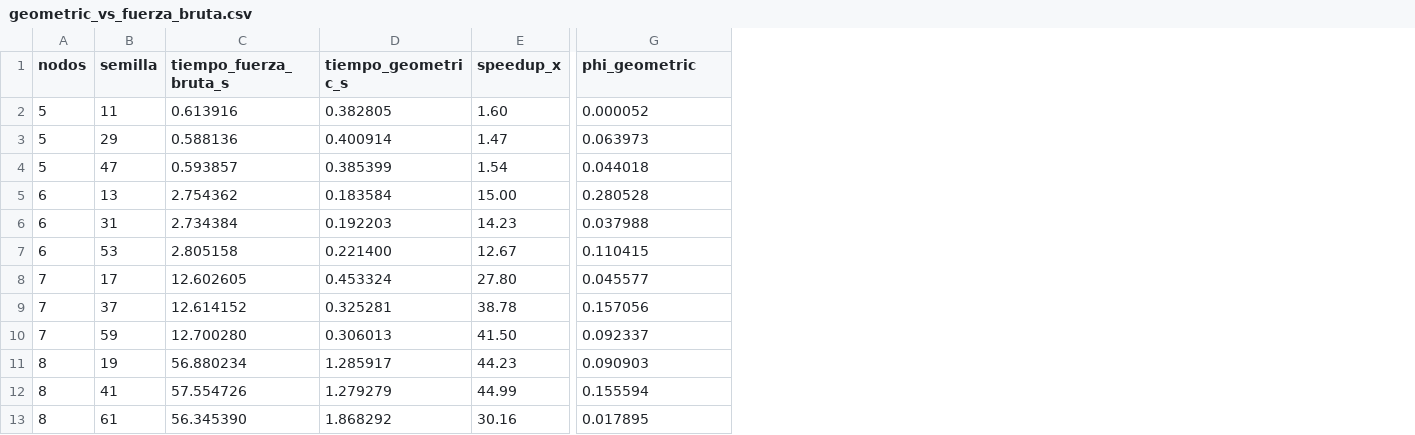
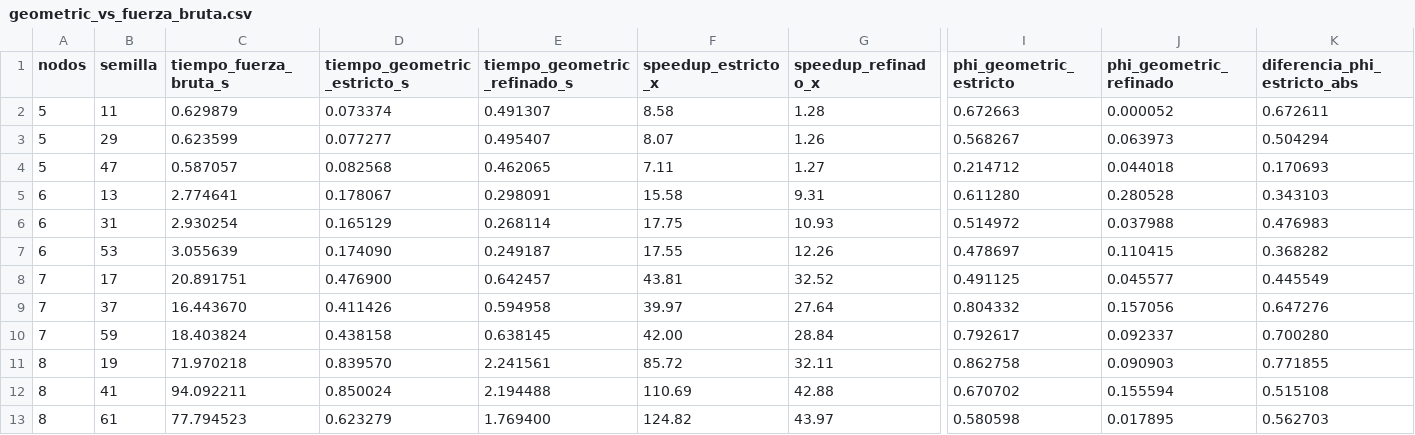
Before and after one commit to CamiOso/BiparticionOptima, a CSV file: review/benchmarks/geometric_vs_fuerza_bruta.csv, drawn as a sheet; only a part is shown, gaps mark what is left out; removed rows and columns are numbered as before the commit, all else as after; the diff covers the shown part only; the diff names each change by its address in the sheet, - before the commit and + after, or states it on an @@ line.

Commit message:
docs: formalizar complejidad geometric y comparar modos en benchmark

```diff
--- a/review/benchmarks/geometric_vs_fuerza_bruta.csv
+++ b/review/benchmarks/geometric_vs_fuerza_bruta.csv
-column D (tiempo_geometric_s), rows 2-13: 0.382805 | 0.400914 | 0.385399 | 0.183584 | 0.192203 | 0.221400 | 0.453324 | 0.325281 | 0.306013 | 1.285917 | 1.279279 | 1.868292
-column E (speedup_x), rows 2-13: 1.60 | 1.47 | 1.54 | 15.00 | 14.23 | 12.67 | 27.80 | 38.78 | 41.50 | 44.23 | 44.99 | 30.16
+column D (tiempo_geometric_estricto_s), rows 2-13: 0.073374 | 0.077277 | 0.082568 | 0.178067 | 0.165129 | 0.174090 | 0.476900 | 0.411426 | 0.438158 | 0.839570 | 0.850024 | 0.623279
+column E (tiempo_geometric_refinado_s), rows 2-13: 0.491307 | 0.495407 | 0.462065 | 0.298091 | 0.268114 | 0.249187 | 0.642457 | 0.594958 | 0.638145 | 2.241561 | 2.194488 | 1.769400
+column F (speedup_estricto_x), rows 2-13: 8.58 | 8.07 | 7.11 | 15.58 | 17.75 | 17.55 | 43.81 | 39.97 | 42.00 | 85.72 | 110.69 | 124.82
+column G (speedup_refinado_x), rows 2-13: 1.28 | 1.26 | 1.27 | 9.31 | 10.93 | 12.26 | 32.52 | 27.64 | 28.84 | 32.11 | 42.88 | 43.97
+column I (phi_geometric_estricto), rows 2-13: 0.672663 | 0.568267 | 0.214712 | 0.611280 | 0.514972 | 0.478697 | 0.491125 | 0.804332 | 0.792617 | 0.862758 | 0.670702 | 0.580598
+column K (diferencia_phi_estricto_abs), rows 2-13: 0.672611 | 0.504294 | 0.170693 | 0.343103 | 0.476983 | 0.368282 | 0.445549 | 0.647276 | 0.700280 | 0.771855 | 0.515108 | 0.562703
-J1: phi_geometric
+J1: phi_geometric_refinado
-C2 (tiempo_fuerza_bruta_s): 0.613916
+C2 (tiempo_fuerza_bruta_s): 0.629879
-C3 (tiempo_fuerza_bruta_s): 0.588136
+C3 (tiempo_fuerza_bruta_s): 0.623599
-C4 (tiempo_fuerza_bruta_s): 0.593857
+C4 (tiempo_fuerza_bruta_s): 0.587057
-C5 (tiempo_fuerza_bruta_s): 2.754362
+C5 (tiempo_fuerza_bruta_s): 2.774641
-C6 (tiempo_fuerza_bruta_s): 2.734384
+C6 (tiempo_fuerza_bruta_s): 2.930254
-C7 (tiempo_fuerza_bruta_s): 2.805158
+C7 (tiempo_fuerza_bruta_s): 3.055639
-C8 (tiempo_fuerza_bruta_s): 12.602605
+C8 (tiempo_fuerza_bruta_s): 20.891751
-C9 (tiempo_fuerza_bruta_s): 12.614152
+C9 (tiempo_fuerza_bruta_s): 16.443670
-C10 (tiempo_fuerza_bruta_s): 12.700280
+C10 (tiempo_fuerza_bruta_s): 18.403824
-C11 (tiempo_fuerza_bruta_s): 56.880234
+C11 (tiempo_fuerza_bruta_s): 71.970218
-C12 (tiempo_fuerza_bruta_s): 57.554726
+C12 (tiempo_fuerza_bruta_s): 94.092211
-C13 (tiempo_fuerza_bruta_s): 56.345390
+C13 (tiempo_fuerza_bruta_s): 77.794523
```
Also changed, not shown: 1 edited cell elsewhere in this file, review/benchmarks/geometric_vs_fuerza_bruta_resumen.csv, 3 other files.
